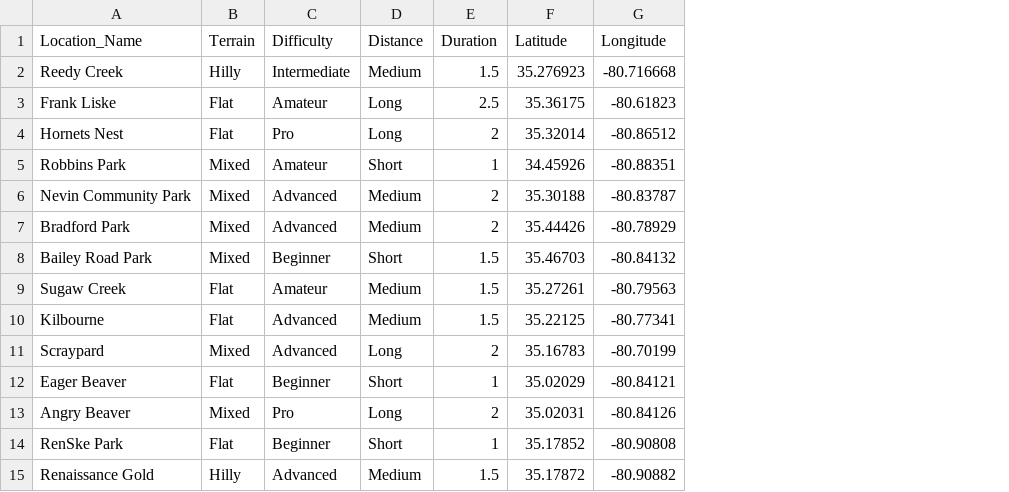
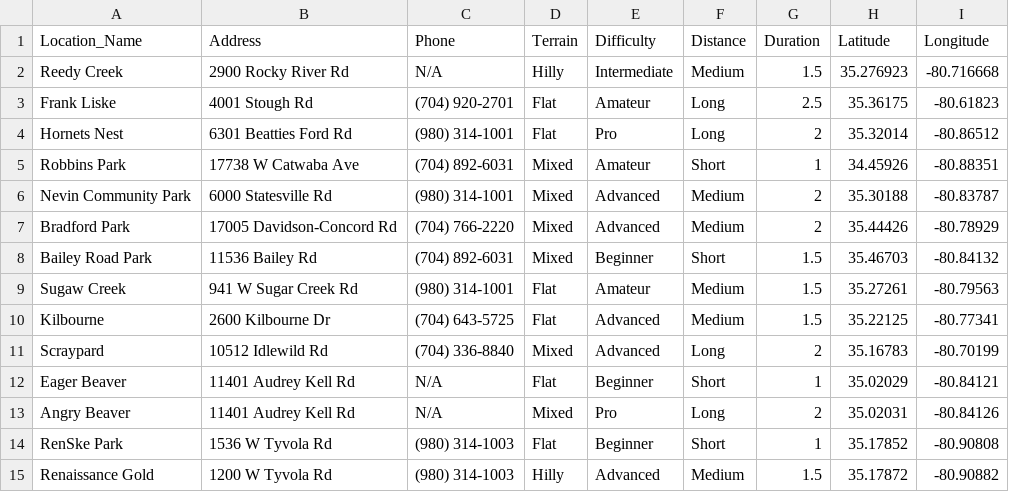
Before and after one commit to shartzelUNCC/test_map, a CSV file: DisCourse_Dataset.csv, drawn as a sheet; the diff names each change by its address in the sheet, - before the commit and + after, or states it on an @@ line.

Commit message:
Add files via upload

```diff
--- a/DisCourse_Dataset.csv
+++ b/DisCourse_Dataset.csv
+column B (Address), rows 2-15: 2900 Rocky River Rd | 4001 Stough Rd | 6301 Beatties Ford Rd | 17738 W Catwaba Ave | 6000 Statesville Rd | 17005 Davidson-Concord Rd | 11536 Bailey Rd | 941 W Sugar Creek Rd | 2600 Kilbourne Dr | 10512 Idlewild Rd | 11401 Audrey Kell Rd | 11401 Audrey Kell Rd | 1536 W Tyvola Rd | 1200 W Tyvola Rd
+column C (Phone), rows 2-15: N/A | (704) 920-2701 | (980) 314-1001 | (704) 892-6031 | (980) 314-1001 | (704) 766-2220 | (704) 892-6031 | (980) 314-1001 | (704) 643-5725 | (704) 336-8840 | N/A | N/A | (980) 314-1003 | (980) 314-1003
```
